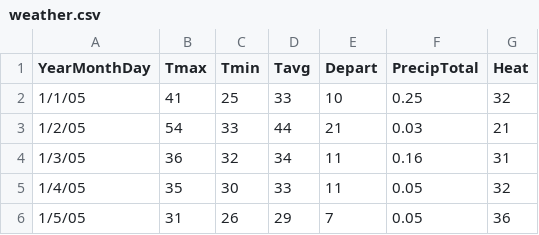
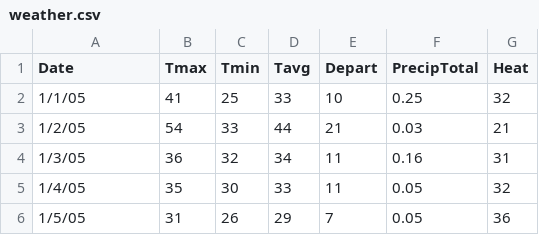
Before and after one commit to zack-braun/ece_4813_proj, a CSV file: weather.csv, drawn as a sheet; only a part is shown.

Commit message:
Completed data cleaning python scripts to upload csv's to Dynamo

```diff
--- a/weather.csv
+++ b/weather.csv
@@ -1,2 +1,2 @@
-YearMonthDay,Tmax,Tmin,Tavg,Depart,PrecipTotal,Heat
+Date,Tmax,Tmin,Tavg,Depart,PrecipTotal,Heat
 1/1/05,41,25,33,10,0.25,32
```
Also changed, not shown: 2 other files.
